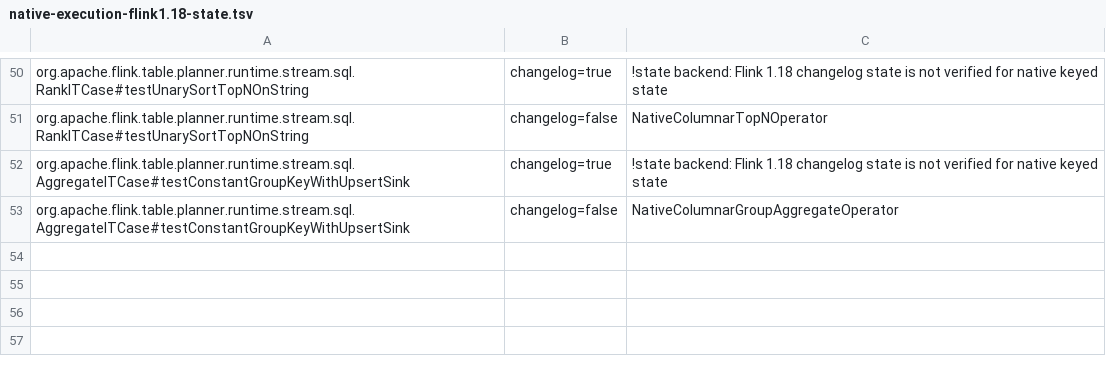
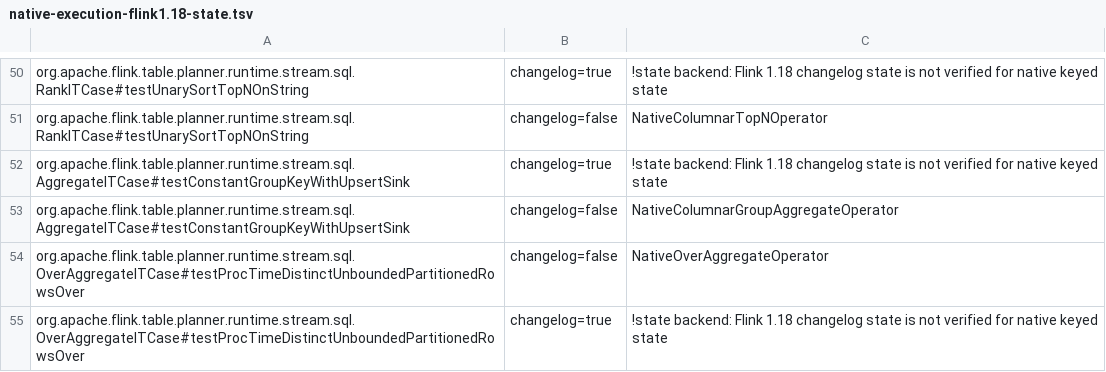
Before and after one commit to datafusion-contrib/StreamFusion, a TSV file: dev/flink-suite/agent/src/main/resources/native-execution-flink1.18-state.tsv, drawn as a sheet; only a part is shown, gaps mark what is left out; the diff names each change by its address in the sheet, - before the commit and + after, or states it on an @@ line.

Commit message:
Retain live DISTINCT arrival history across OVER frame eviction
Admit scalar DISTINCT value selections through the existing columnar OVER path.
Counted live views preserve a value's original arrival until its final duplicate
leaves; recomputing the current frame loses that history and changes FIRST/LAST.
Keep selected values, multiplicities and string caches in the existing binary
frame columns for memory and RocksDB recovery. Preserve released temporal/CHAR
factory failures and distinguish Flink 1.18 TIME conversion limits in fixtures.

Seven mixed scalar frame contracts and 54 typed/recovery checks pass per released
Flink line. Native regression verifies 820 unique tests after correcting a new
DATE test fixture's carrier. Twelve million-row complete-job profiles measure
1.45-4.35x stock, retaining conversions, production JNI and state work; retain all
trials and explicit configured-fallback controls in the result artifact. No
performance optimization pass is needed. Declare unchanged upstream OVER work
and route expectations for consolidated runtime and CI validation.

```diff
--- a/dev/flink-suite/agent/src/main/resources/native-execution-flink1.18-state.tsv
+++ b/dev/flink-suite/agent/src/main/resources/native-execution-flink1.18-state.tsv
+row 54: org.apache.flink.table.planner.runtime.stream.sql.OverAggregateITCase#testProcTimeDistinctUnboundedPartitionedRowsOver | changelog=false | NativeOverAggregateOperator
+row 55: org.apache.flink.table.planner.runtime.stream.sql.OverAggregateITCase#testProcTimeDistinctUnboundedPartitionedRowsOver | changelog=true | !state backend: Flink 1.18 changelog state is not verified for native keyed state
```
Also changed, not shown: dev/flink-suite/agent/src/main/resources/native-execution-flink1.18.tsv, dev/flink-suite/agent/src/main/resources/native-execution.tsv, 16 other files.
